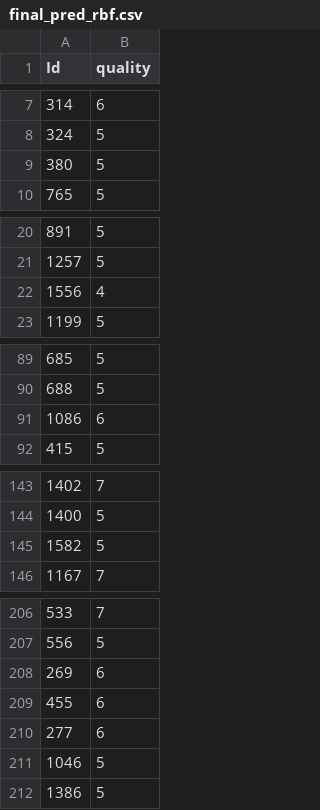
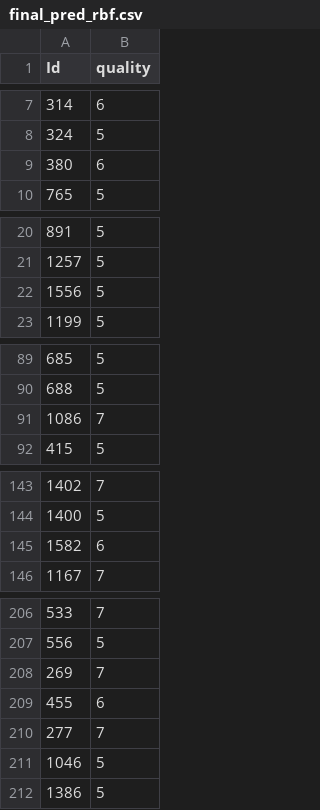
Before and after one commit to Thunder1967/NSYSU_CSE_Data_Mining_midterm, a CSV file: SVM/test_result/final_pred_rbf.csv, drawn as a sheet; only a part is shown, gaps mark what is left out; the diff covers the shown part only.

```diff
--- a/SVM/test_result/final_pred_rbf.csv
+++ b/SVM/test_result/final_pred_rbf.csv
@@ -8,3 +8,3 @@ Id,quality
 324,5
-380,5
+380,6
 765,5
@@ -21,3 +21,3 @@ Id,quality
 1257,5
-1556,4
+1556,5
 1199,5
@@ -90,3 +90,3 @@ Id,quality
 688,5
-1086,6
+1086,7
 415,5
@@ -144,3 +144,3 @@ Id,quality
 1400,5
-1582,5
+1582,6
 1167,7
@@ -207,5 +207,5 @@ Id,quality
 556,5
-269,6
+269,7
 455,6
-277,6
+277,7
 1046,5
```
Also changed, not shown: 21 edited cells elsewhere in this file, SVM/test_result/final_pred_poly.csv.
